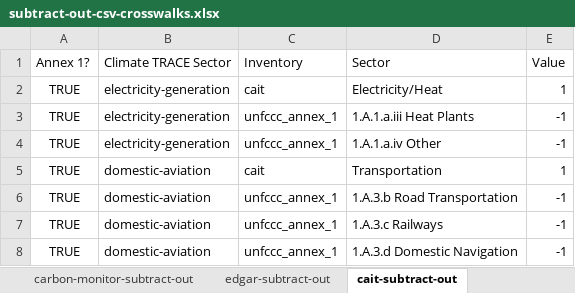
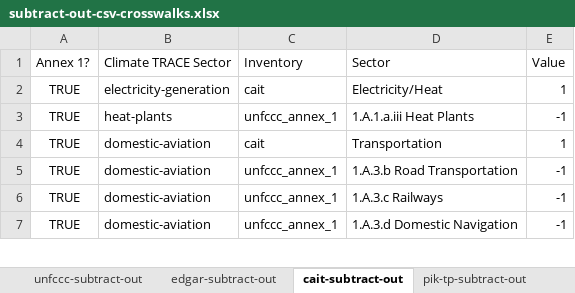
Before and after one commit to climatetracecoalition/climate-trace-tools, an Excel workbook: climate_trace_tools/compare/subtract_out/files/subtract-out-csv-crosswalks.xlsx, sheet cait-subtract-out, drawn as a sheet; only a part is shown; values as stored, in another font and other column widths than the file's, no borders; charts and pictures not drawn; the diff names each change by its address in the sheet, - before the commit and + after, or states it on an @@ line.

Commit message:
created aggregate up and subtract out jsons based on updated crosswalk xlsx

```diff
--- a/climate_trace_tools/compare/subtract_out/files/subtract-out-csv-crosswalks.xlsx (sheet cait-subtract-out)
+++ b/climate_trace_tools/compare/subtract_out/files/subtract-out-csv-crosswalks.xlsx (sheet cait-subtract-out)
-B3 (Climate TRACE Sector): electricity-generation
+B3 (Climate TRACE Sector): heat-plants
-row 4: TRUE | electricity-generation | unfccc_annex_1 | 1.A.1.a.iv Other | -1
```
Also changed, not shown: sheet edgar-subtract-out, sheet ceds-subtract-out, sheet climate-trace-subtract-out, sheet unfccc-subtract-out, sheet faostat-subtract-out, other sheet tabs, formulas that keep their value, 10 other files.
